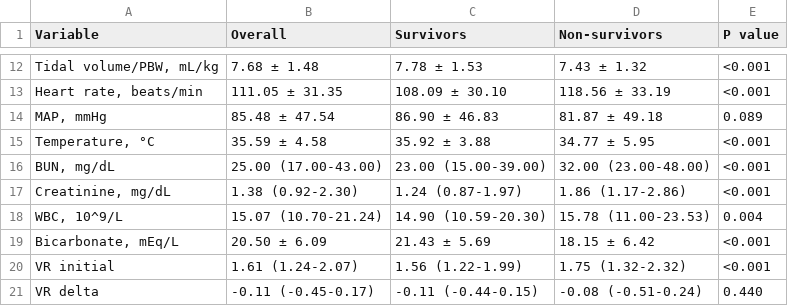
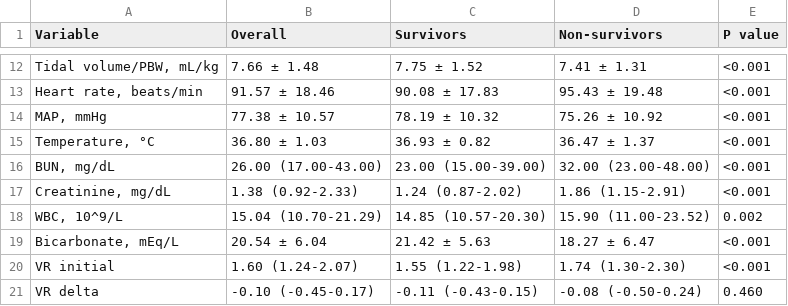
Before and after one commit to 245429488zc-svg/vr-dynamic-features-mimic-eicu, a CSV file: 05_round2_rebuild/Table1_panelB_eICU.csv, drawn as a sheet; only a part is shown, gaps mark what is left out; the diff covers the shown part only; the diff names each change by its address in the sheet, - before the commit and + after, or states it on an @@ line.

```diff
--- a/05_round2_rebuild/Table1_panelB_eICU.csv
+++ b/05_round2_rebuild/Table1_panelB_eICU.csv
-B12 (Overall): 7.68 ± 1.48
+B12 (Overall): 7.66 ± 1.48
-C12 (Survivors): 7.78 ± 1.53
+C12 (Survivors): 7.75 ± 1.52
-D12 (Non-survivors): 7.43 ± 1.32
+D12 (Non-survivors): 7.41 ± 1.31
-B13 (Overall): 111.05 ± 31.35
+B13 (Overall): 91.57 ± 18.46
-C13 (Survivors): 108.09 ± 30.10
+C13 (Survivors): 90.08 ± 17.83
-D13 (Non-survivors): 118.56 ± 33.19
+D13 (Non-survivors): 95.43 ± 19.48
-B14 (Overall): 85.48 ± 47.54
+B14 (Overall): 77.38 ± 10.57
-C14 (Survivors): 86.90 ± 46.83
+C14 (Survivors): 78.19 ± 10.32
-D14 (Non-survivors): 81.87 ± 49.18
+D14 (Non-survivors): 75.26 ± 10.92
-E14 (P value): 0.089
+E14 (P value): <0.001
-B15 (Overall): 35.59 ± 4.58
+B15 (Overall): 36.80 ± 1.03
-C15 (Survivors): 35.92 ± 3.88
+C15 (Survivors): 36.93 ± 0.82
-D15 (Non-survivors): 34.77 ± 5.95
+D15 (Non-survivors): 36.47 ± 1.37
-B16 (Overall): 25.00 (17.00-43.00)
+B16 (Overall): 26.00 (17.00-43.00)
-B17 (Overall): 1.38 (0.92-2.30)
+B17 (Overall): 1.38 (0.92-2.33)
-C17 (Survivors): 1.24 (0.87-1.97)
+C17 (Survivors): 1.24 (0.87-2.02)
-D17 (Non-survivors): 1.86 (1.17-2.86)
+D17 (Non-survivors): 1.86 (1.15-2.91)
-B18 (Overall): 15.07 (10.70-21.24)
+B18 (Overall): 15.04 (10.70-21.29)
-C18 (Survivors): 14.90 (10.59-20.30)
+C18 (Survivors): 14.85 (10.57-20.30)
-D18 (Non-survivors): 15.78 (11.00-23.53)
+D18 (Non-survivors): 15.90 (11.00-23.52)
-E18 (P value): 0.004
+E18 (P value): 0.002
-B19 (Overall): 20.50 ± 6.09
+B19 (Overall): 20.54 ± 6.04
-C19 (Survivors): 21.43 ± 5.69
+C19 (Survivors): 21.42 ± 5.63
-D19 (Non-survivors): 18.15 ± 6.42
+D19 (Non-survivors): 18.27 ± 6.47
-B20 (Overall): 1.61 (1.24-2.07)
+B20 (Overall): 1.60 (1.24-2.07)
-C20 (Survivors): 1.56 (1.22-1.99)
+C20 (Survivors): 1.55 (1.22-1.98)
-D20 (Non-survivors): 1.75 (1.32-2.32)
+D20 (Non-survivors): 1.74 (1.30-2.30)
-B21 (Overall): -0.11 (-0.45-0.17)
+B21 (Overall): -0.10 (-0.45-0.17)
-C21 (Survivors): -0.11 (-0.44-0.15)
+C21 (Survivors): -0.11 (-0.43-0.15)
-D21 (Non-survivors): -0.08 (-0.51-0.24)
+D21 (Non-survivors): -0.08 (-0.50-0.24)
-E21 (P value): 0.440
+E21 (P value): 0.460
```
Also changed, not shown: 42 edited cells elsewhere in this file, 05_round2_rebuild/Figure4_incremental_metrics_summary.csv, 05_round2_rebuild/SuppFigure_DCA_calibration_summary.csv, 26 other files.
